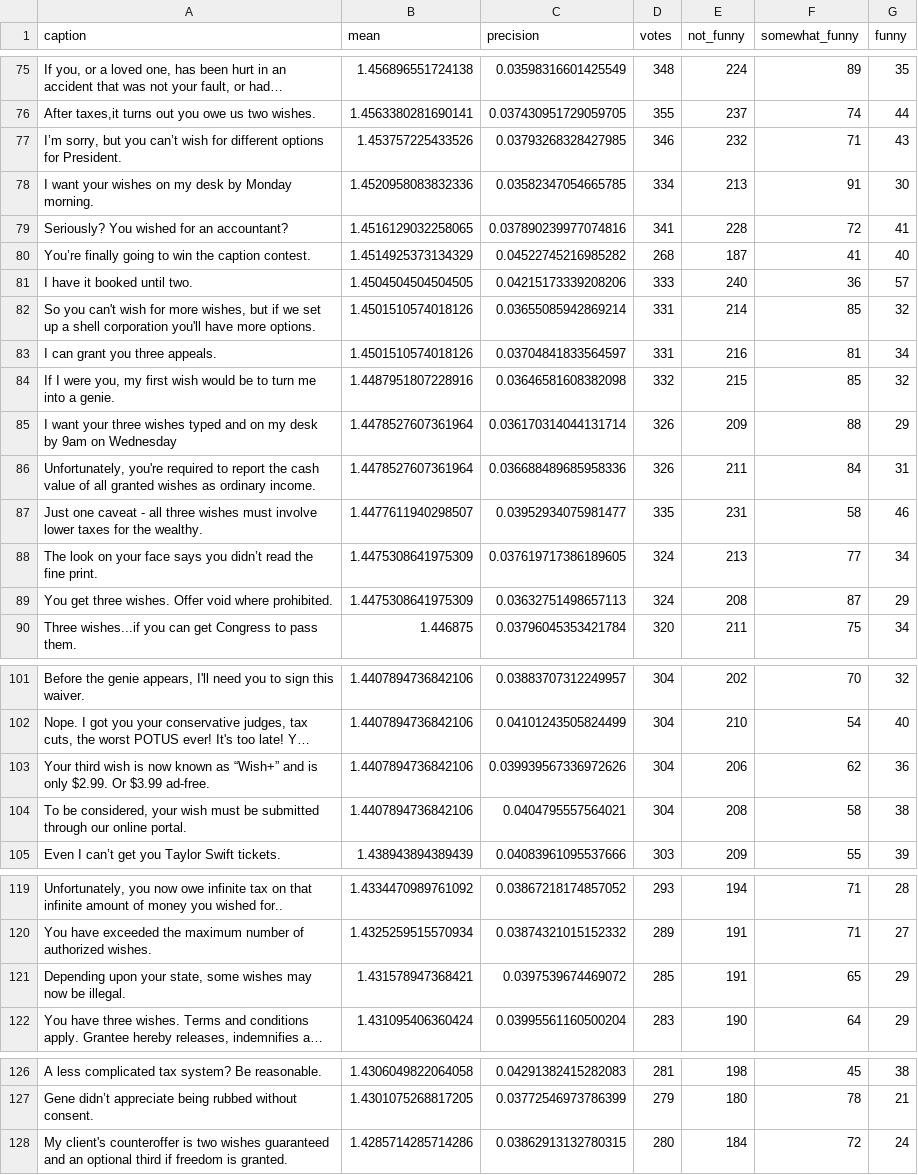
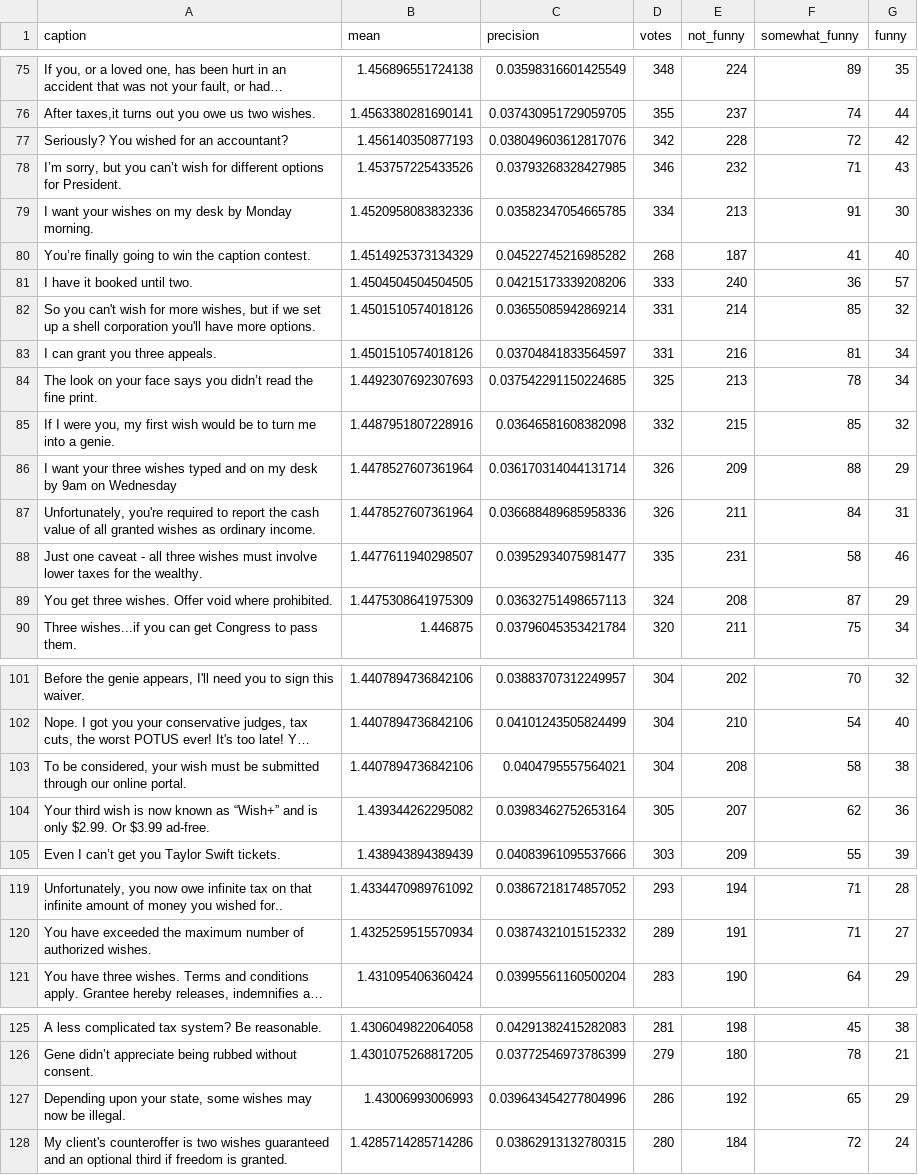
Before and after one commit to nextml/caption-contest-data, a CSV file: summaries/887.csv, drawn as a sheet; only a part is shown, gaps mark what is left out; long unchanged cells end in …; removed rows and columns are numbered as before the commit, all else as after; the diff covers the shown part only; the diff names each change by its address in the sheet, - before the commit and + after, or states it on an @@ line.

```diff
--- a/summaries/887.csv
+++ b/summaries/887.csv
+row 77: Seriously? You wished for an accountant? | 1.456140350877193 | 0.038049603612817076 | 342 | 228 | 72 | 42
-row 79: Seriously? You wished for an accountant? | 1.4516129032258065 | 0.037890239977074816 | 341 | 228 | 72 | 41
+row 84: The look on your face says you didn’t read the fine print. | 1.4492307692307693 | 0.037542291150224685 | 325 | 213 | 78 | 34
-row 88: The look on your face says you didn’t read the fine print. | 1.4475308641975309 | 0.037619717386189605 | 324 | 213 | 77 | 34
-row 103: Your third wish is now known as “Wish+” and is only $2.99. Or $3.99 ad-free. | 1.4407894736842106 | 0.039939567336972626 | 304 | 206 | 62 | 36
+row 104: Your third wish is now known as “Wish+” and is only $2.99. Or $3.99 ad-free. | 1.439344262295082 | 0.03983462752653164 | 305 | 207 | 62 | 36
-row 121: Depending upon your state, some wishes may now be illegal. | 1.431578947368421 | 0.0397539674469072 | 285 | 191 | 65 | 29
+row 127: Depending upon your state, some wishes may now be illegal. | 1.43006993006993 | 0.039643454277804996 | 286 | 192 | 65 | 29
```
Also changed, not shown: 5 added rows, 5 removed rows and 4 edited cells elsewhere in this file, 2 other files.
